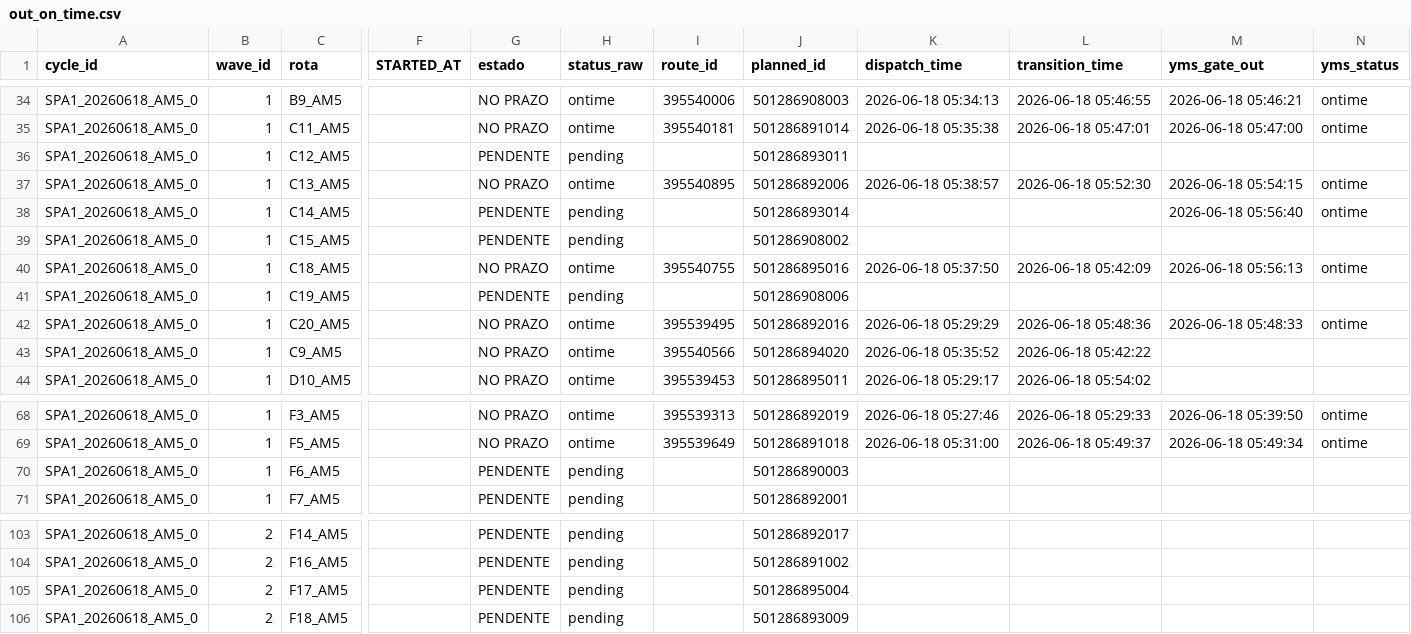
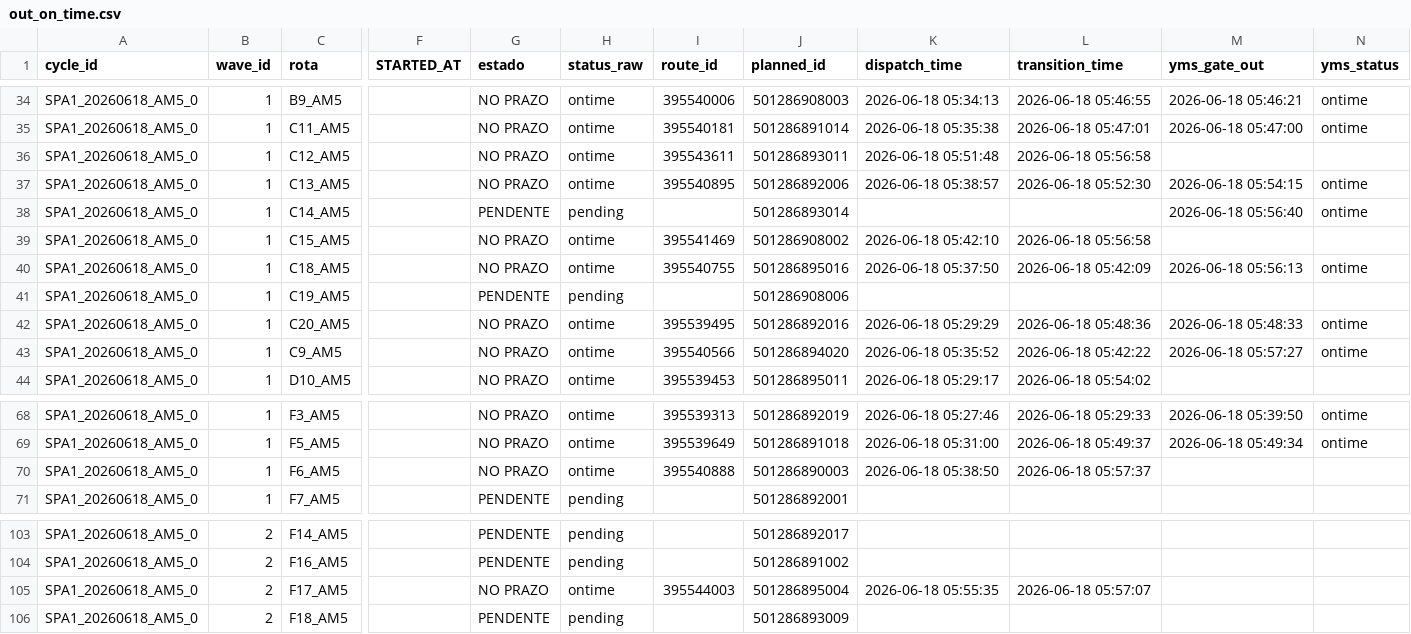
Before and after one commit to Franmoraes01/out-on-time-dashboard, a CSV file: out/out_on_time.csv, drawn as a sheet; only a part is shown, gaps mark what is left out; the diff names each change by its address in the sheet, - before the commit and + after, or states it on an @@ line.

Commit message:
update out_on_time 2026-06-18 05:58:04

```diff
--- a/out/out_on_time.csv
+++ b/out/out_on_time.csv
-G36 (estado): PENDENTE
+G36 (estado): NO PRAZO
-H36 (status_raw): pending
+H36 (status_raw): ontime
-I36 (route_id): (empty)
+I36 (route_id): 395543611
-K36 (dispatch_time): (empty)
+K36 (dispatch_time): 2026-06-18 05:51:48
-L36 (transition_time): (empty)
+L36 (transition_time): 2026-06-18 05:56:58
-G39 (estado): PENDENTE
+G39 (estado): NO PRAZO
-H39 (status_raw): pending
+H39 (status_raw): ontime
-I39 (route_id): (empty)
+I39 (route_id): 395541469
-K39 (dispatch_time): (empty)
+K39 (dispatch_time): 2026-06-18 05:42:10
-L39 (transition_time): (empty)
+L39 (transition_time): 2026-06-18 05:56:58
-M43 (yms_gate_out): (empty)
+M43 (yms_gate_out): 2026-06-18 05:57:27
-N43 (yms_status): (empty)
+N43 (yms_status): ontime
-G70 (estado): PENDENTE
+G70 (estado): NO PRAZO
-H70 (status_raw): pending
+H70 (status_raw): ontime
-I70 (route_id): (empty)
+I70 (route_id): 395540888
-K70 (dispatch_time): (empty)
+K70 (dispatch_time): 2026-06-18 05:38:50
-L70 (transition_time): (empty)
+L70 (transition_time): 2026-06-18 05:57:37
-G105 (estado): PENDENTE
+G105 (estado): NO PRAZO
-H105 (status_raw): pending
+H105 (status_raw): ontime
-I105 (route_id): (empty)
+I105 (route_id): 395544003
-K105 (dispatch_time): (empty)
+K105 (dispatch_time): 2026-06-18 05:55:35
-L105 (transition_time): (empty)
+L105 (transition_time): 2026-06-18 05:57:07
```
